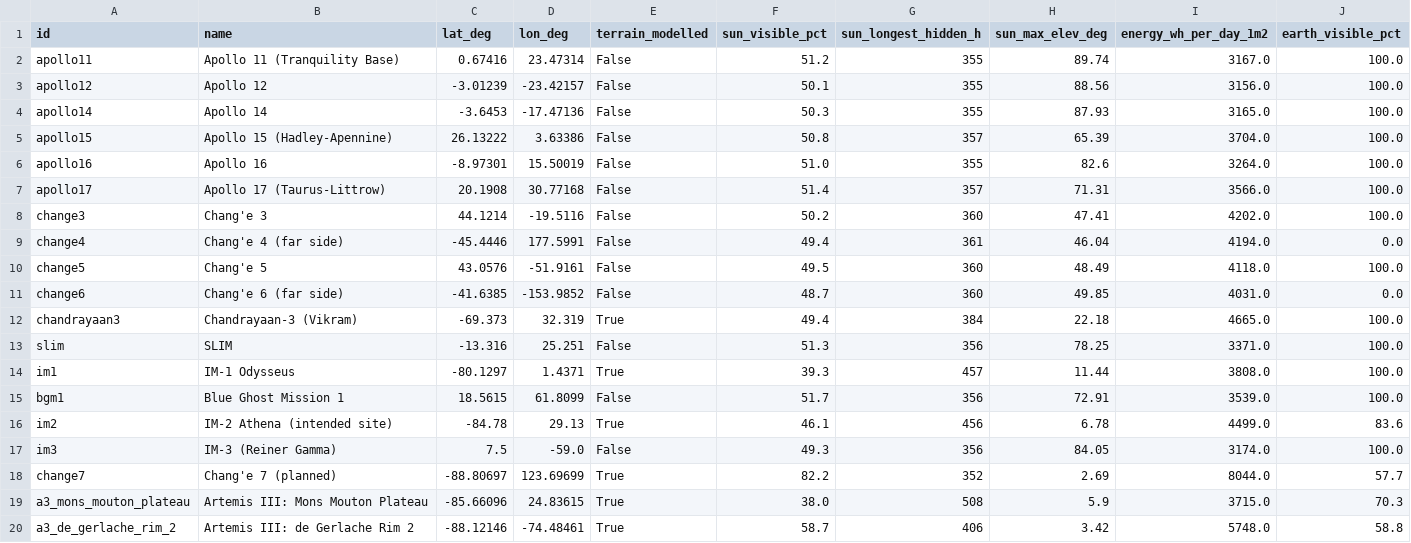
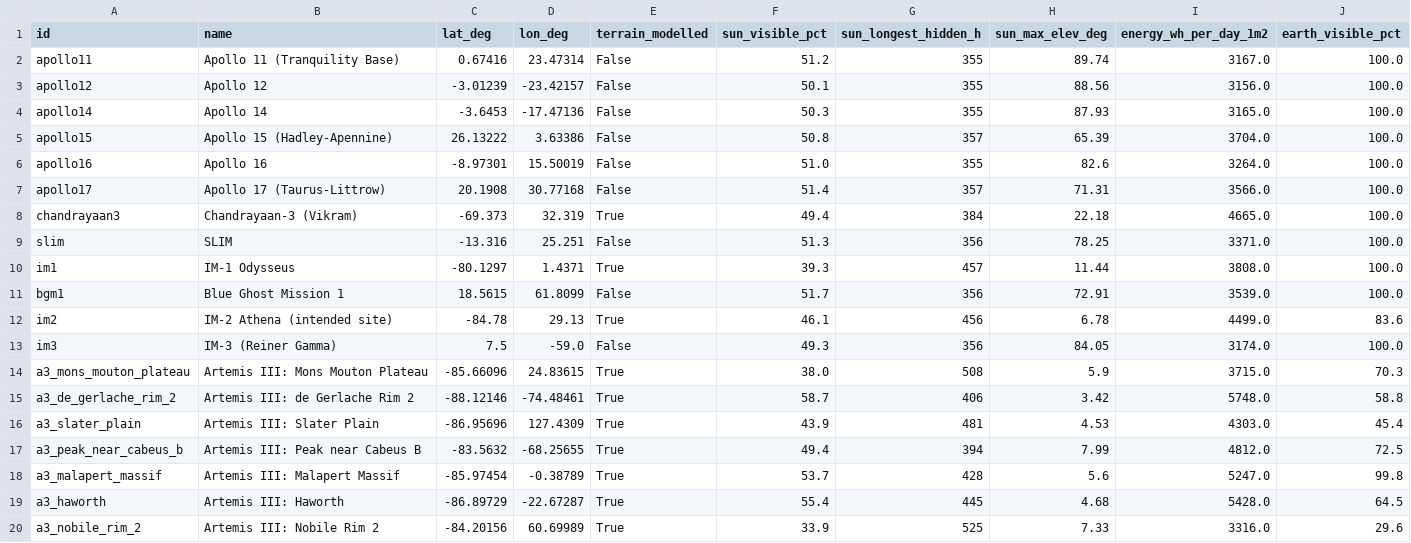
Before and after one commit to sirineksk/space-app-challenge-nasa, a CSV file: data/horizons/site_summary_2028.csv, drawn as a sheet; only a part is shown; the shorter side is filled out with more unchanged rows; rows hold the shown columns only; the diff names each change by its address in the sheet, - before the commit and + after, or states it on an @@ line.

```diff
--- a/data/horizons/site_summary_2028.csv
+++ b/data/horizons/site_summary_2028.csv
-row 8: change3 | Chang'e 3 | 44.1214 | -19.5116 | False | 50.2 | 360 | 47.41 | 4202.0 | 100.0
-row 9: change4 | Chang'e 4 (far side) | -45.4446 | 177.5991 | False | 49.4 | 361 | 46.04 | 4194.0 | 0.0
-row 10: change5 | Chang'e 5 | 43.0576 | -51.9161 | False | 49.5 | 360 | 48.49 | 4118.0 | 100.0
-row 11: change6 | Chang'e 6 (far side) | -41.6385 | -153.9852 | False | 48.7 | 360 | 49.85 | 4031.0 | 0.0
-row 18: change7 | Chang'e 7 (planned) | -88.80697 | 123.69699 | True | 82.2 | 352 | 2.69 | 8044.0 | 57.7
```
Also changed, not shown: data/horizons/site_summary_2025.csv, data/horizons/site_summary_2026.csv, 20 other files.
